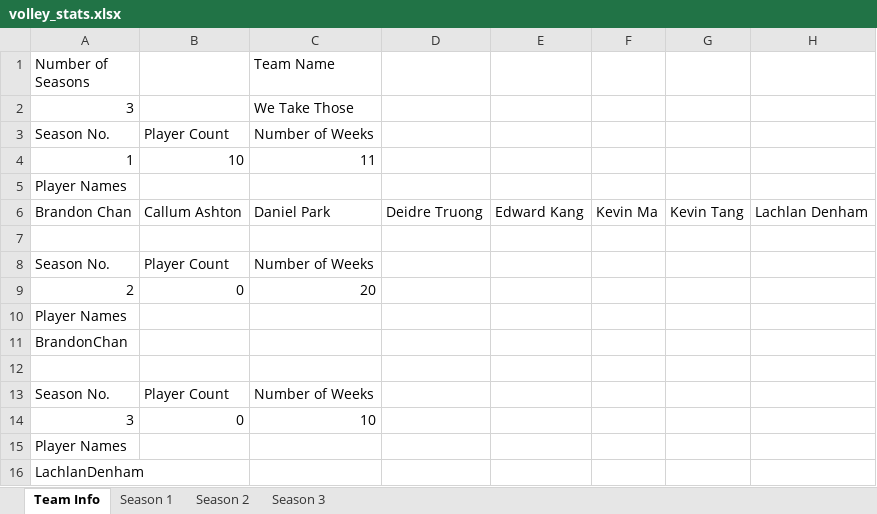
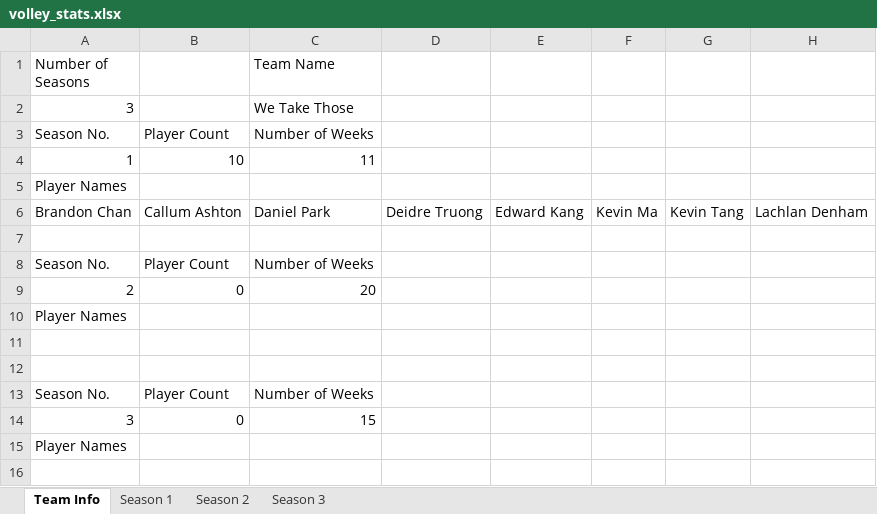
Before and after one commit to zxcv-zxcv-zxcv/volleyball-data-wrangling, an Excel workbook: data/volley_stats.xlsx, sheet Team Info, drawn as a sheet; only a part is shown; values as stored, in another font and other column widths than the file's, no borders; rows hold the shown columns only; the diff names each change by its address in the sheet, - before the commit and + after, or states it on an @@ line.

```diff
--- a/data/volley_stats.xlsx (sheet Team Info)
+++ b/data/volley_stats.xlsx (sheet Team Info)
-A11 (Number of Seasons): BrandonChan
+A11 (Number of Seasons): (empty)
-C14 (Team Name): 10
+C14 (Team Name): 15
-row 16: LachlanDenham
```
Also changed, not shown: sheet Season 2, sheet Season 3, 2 other files.
